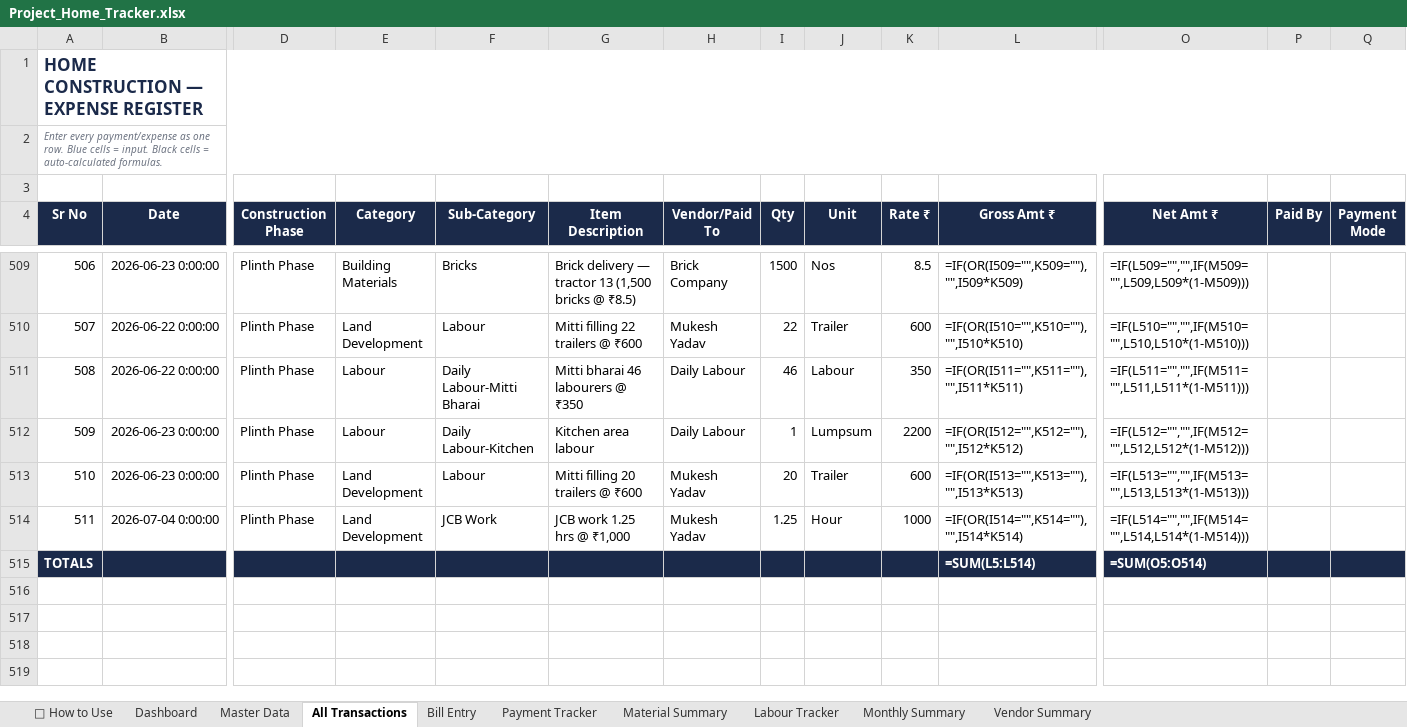
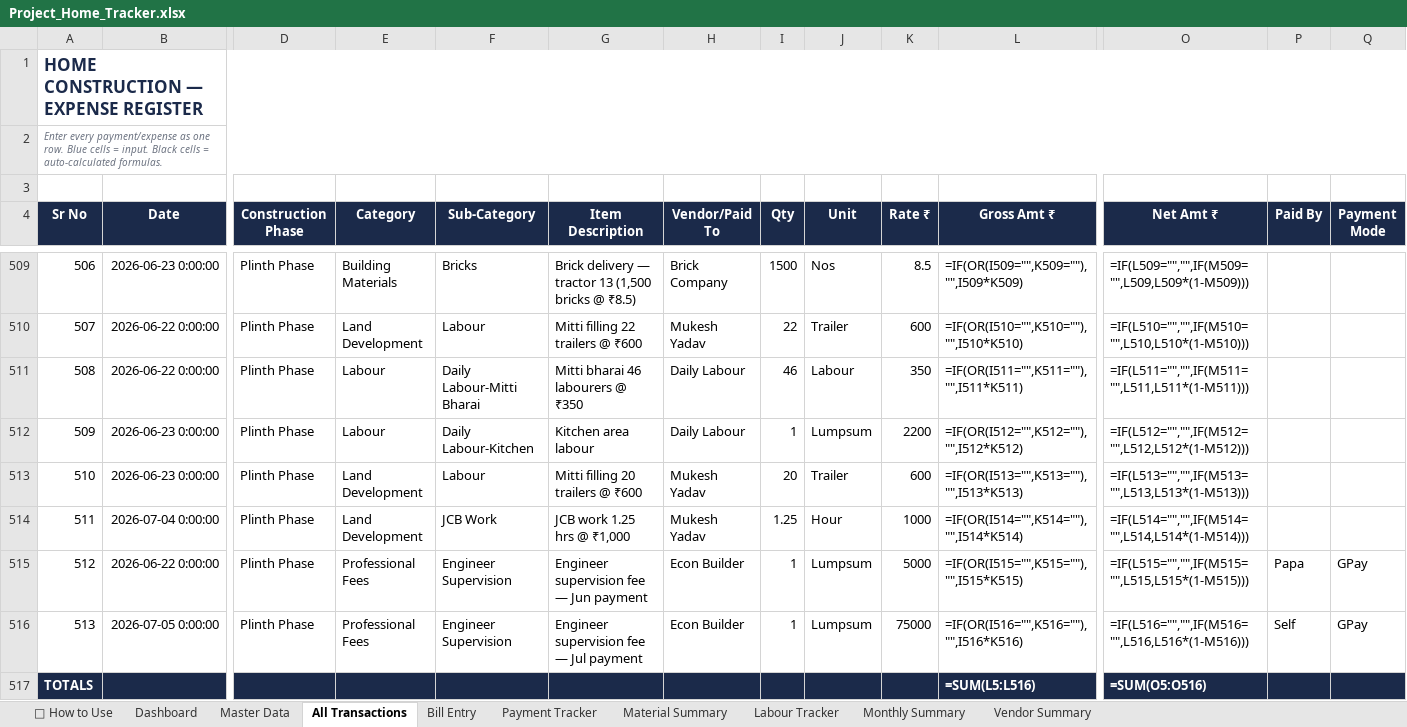
Before and after one commit to avikarn26/bihar-home-dashboard, an Excel workbook: data/Project_Home_Tracker.xlsx, sheet All Transactions, drawn as a sheet; only a part is shown, gaps mark what is left out; values as stored, in another font and other column widths than the file's, no borders; formulas without a stored value are shown as written; addresses are those after the commit; rows hold the shown columns only; the diff names each change by its address in the sheet, - before the commit and + after, or states it on an @@ line.

```diff
--- a/data/Project_Home_Tracker.xlsx (sheet All Transactions)
+++ b/data/Project_Home_Tracker.xlsx (sheet All Transactions)
+row 515: 512 | 2026-06-22 0:00:00 | Plinth Phase | Professional Fees | Engineer Supervision | Engineer supervision fee — Jun payment | Econ Builder | 1 | Lumpsum | 5000 | =IF(OR(I515="",K515=""),"",I515*K515) | =IF(L515="","",IF(M515="",L515,L515*(1-M515))) | Papa | GPay
+row 516: 513 | 2026-07-05 0:00:00 | Plinth Phase | Professional Fees | Engineer Supervision | Engineer supervision fee — Jul payment | Econ Builder | 1 | Lumpsum | 75000 | =IF(OR(I516="",K516=""),"",I516*K516) | =IF(L516="","",IF(M516="",L516,L516*(1-M516))) | Self | GPay
-L517 (Gross Amt ₹): =SUM(L5:L514)
+L517 (Gross Amt ₹): =SUM(L5:L516)
-O517 (Net Amt ₹): =SUM(O5:O514)
+O517 (Net Amt ₹): =SUM(O5:O516)
```
Also changed, not shown: sheet Payment Tracker, 2 other files.
